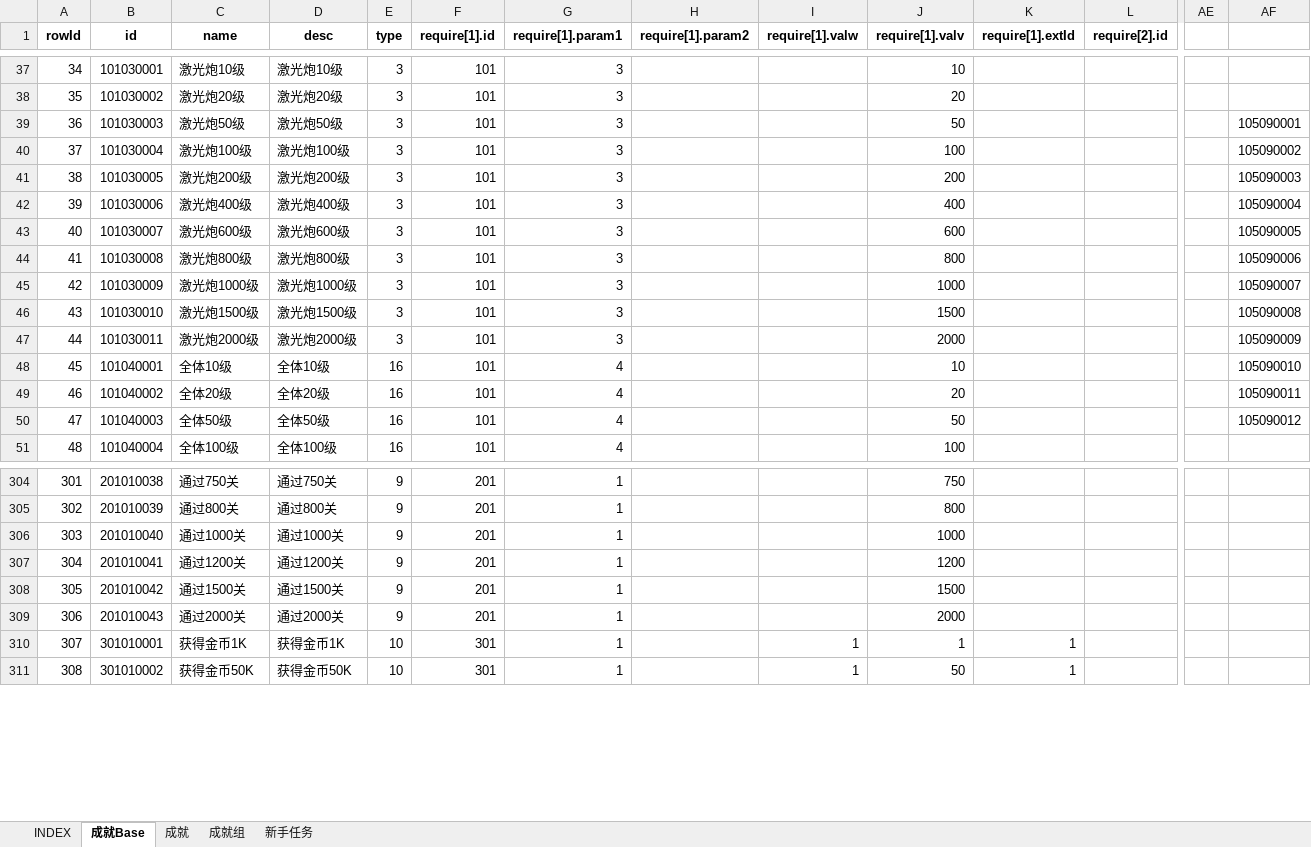
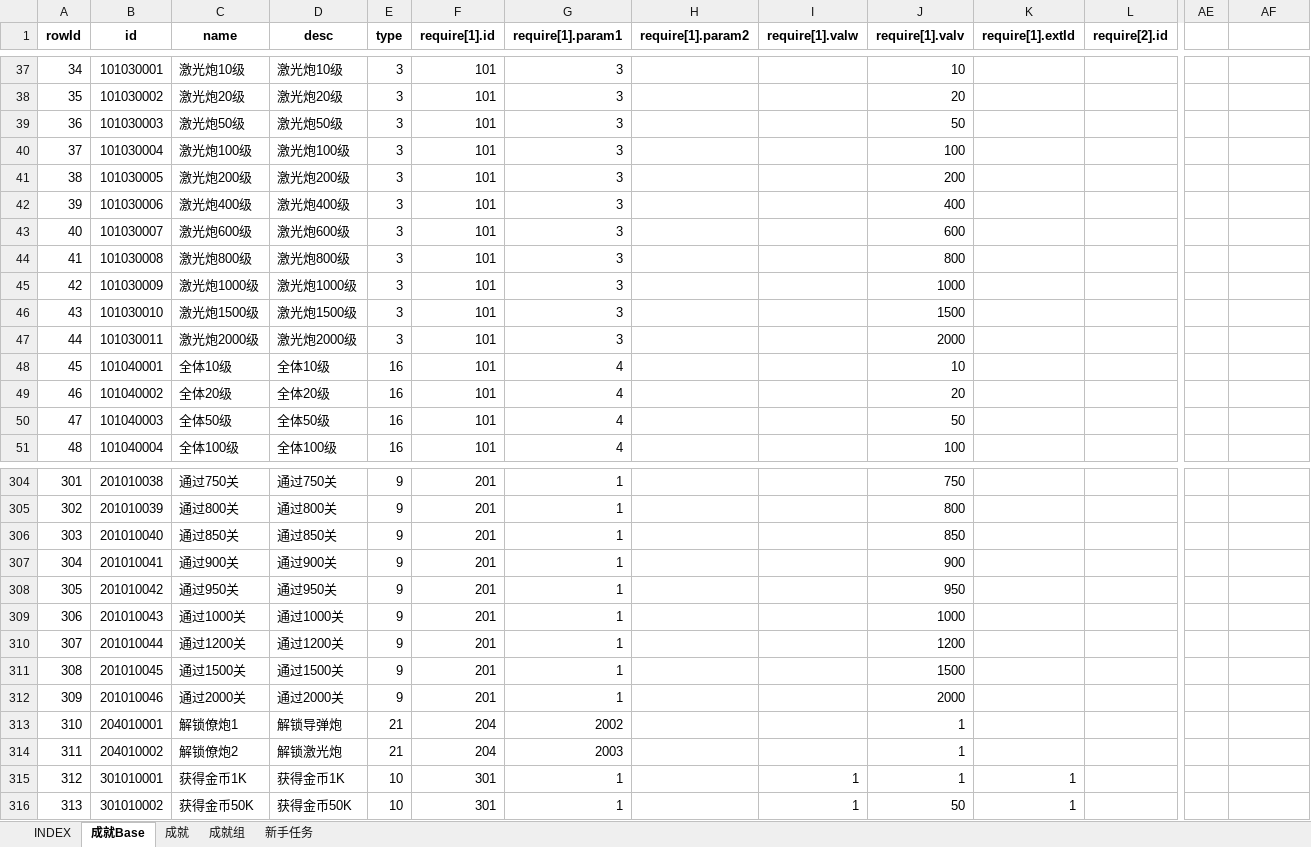
Before and after one commit to hataksumo/UIDesigner, an Excel workbook: Excel/achv.成就.xlsx, sheet 成就Base, drawn as a sheet; only a part is shown, gaps mark what is left out; values as stored, in another font and other column widths than the file's, no borders; addresses are those after the commit; rows hold the shown columns only; the diff covers the shown part only; the diff names each change by its address in the sheet, - before the commit and + after, or states it on an @@ line.

```diff
--- a/Excel/achv.成就.xlsx (sheet 成就Base)
+++ b/Excel/achv.成就.xlsx (sheet 成就Base)
-AF39: 105090001
+AF39: (empty)
-AF40: 105090002
+AF40: (empty)
-AF41: 105090003
+AF41: (empty)
-AF42: 105090004
+AF42: (empty)
-AF43: 105090005
+AF43: (empty)
-AF44: 105090006
+AF44: (empty)
-AF45: 105090007
+AF45: (empty)
-AF46: 105090008
+AF46: (empty)
-AF47: 105090009
+AF47: (empty)
-AF48: 105090010
+AF48: (empty)
-AF49: 105090011
+AF49: (empty)
-AF50: 105090012
+AF50: (empty)
-C306 (name): 通过1000关
+C306 (name): 通过850关
-D306 (desc): 通过1000关
+D306 (desc): 通过850关
-J306 (require[1].valv): 1000
+J306 (require[1].valv): 850
-C307 (name): 通过1200关
+C307 (name): 通过900关
-D307 (desc): 通过1200关
+D307 (desc): 通过900关
-J307 (require[1].valv): 1200
+J307 (require[1].valv): 900
-C308 (name): 通过1500关
+C308 (name): 通过950关
-D308 (desc): 通过1500关
+D308 (desc): 通过950关
-J308 (require[1].valv): 1500
+J308 (require[1].valv): 950
-C309 (name): 通过2000关
+C309 (name): 通过1000关
-D309 (desc): 通过2000关
+D309 (desc): 通过1000关
-J309 (require[1].valv): 2000
+J309 (require[1].valv): 1000
+row 310: 307 | 201010044 | 通过1200关 | 通过1200关 | 9 | 201 | 1 |  |  | 1200
+row 311: 308 | 201010045 | 通过1500关 | 通过1500关 | 9 | 201 | 1 |  |  | 1500
+row 312: 309 | 201010046 | 通过2000关 | 通过2000关 | 9 | 201 | 1 |  |  | 2000
+row 313: 310 | 204010001 | 解锁僚炮1 | 解锁导弹炮 | 21 | 204 | 2002 |  |  | 1
+row 314: 311 | 204010002 | 解锁僚炮2 | 解锁激光炮 | 21 | 204 | 2003 |  |  | 1
@@ column A (rowId) renumbered from row 315 down @@
```
Also changed, not shown: 24 edited cells elsewhere in this sheet, sheet 成就, Excel/mr.军阶.xlsx.
